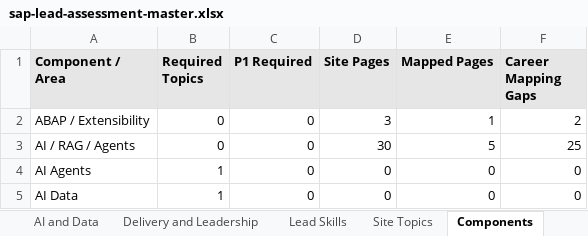
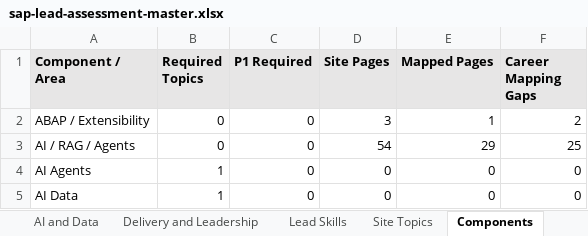
Before and after one commit to dkharlanau/dkharlanau.github.io, an Excel workbook: assets/downloads/sap-lead-assessment-master.xlsx, sheet Components, drawn as a sheet; only a part is shown; values as stored, in another font and other column widths than the file's, no borders; the diff names each change by its address in the sheet, - before the commit and + after, or states it on an @@ line.

```diff
--- a/assets/downloads/sap-lead-assessment-master.xlsx (sheet Components)
+++ b/assets/downloads/sap-lead-assessment-master.xlsx (sheet Components)
-D3 (Site Pages): 30
+D3 (Site Pages): 54
-E3 (Mapped Pages): 5
+E3 (Mapped Pages): 29
```
Also changed, not shown: sheet Site Topics, sheet Dashboard, 6 other files.
